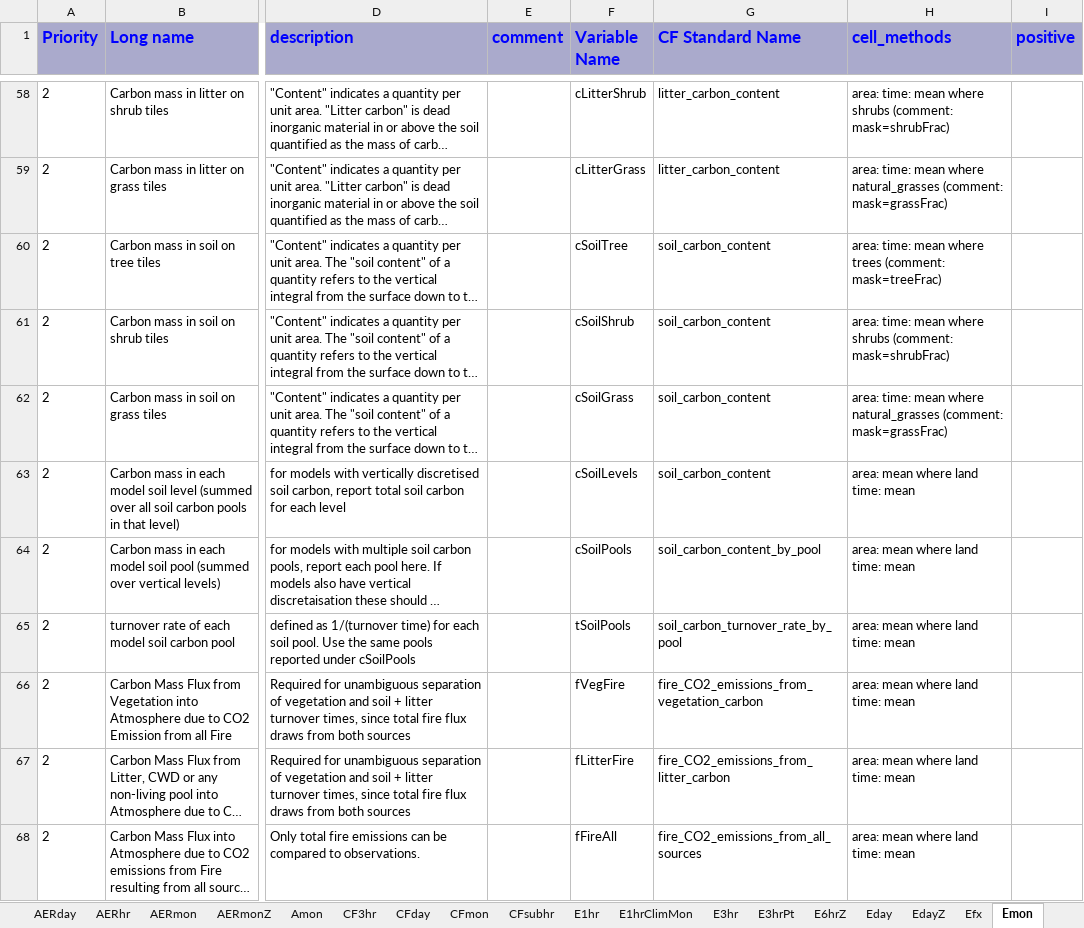
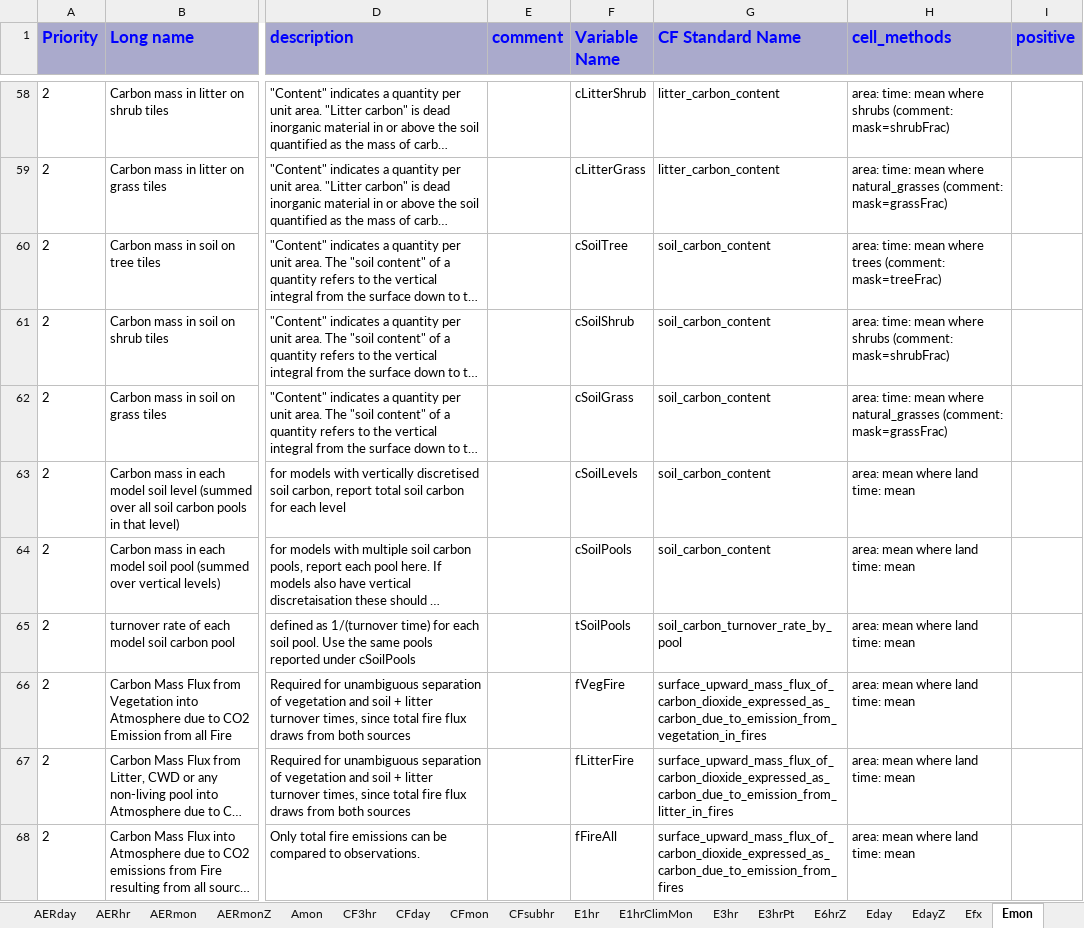
Before and after one commit to cmip6dr/data_request_snapshots, an Excel workbook: Release/dreqPy/docs/CMIP6_MIP_tables.xlsx, sheet Emon, drawn as a sheet; only a part is shown, gaps mark what is left out; long unchanged cells end in …; values as stored, in another font and other column widths than the file's, no borders; the diff covers the shown part only; the diff names each change by its address in the sheet, - before the commit and + after, or states it on an @@ line.

```diff
--- a/Release/dreqPy/docs/CMIP6_MIP_tables.xlsx (sheet Emon)
+++ b/Release/dreqPy/docs/CMIP6_MIP_tables.xlsx (sheet Emon)
-G64 (CF Standard Name): soil_carbon_content_by_pool
+G64 (CF Standard Name): soil_carbon_content
-G66 (CF Standard Name): fire_CO2_emissions_from_vegetation_carbon
+G66 (CF Standard Name): surface_upward_mass_flux_of_carbon_dioxide_expressed_as_carbon_due_to_emission_from_vegetation_in_fires
-G67 (CF Standard Name): fire_CO2_emissions_from_litter_carbon
+G67 (CF Standard Name): surface_upward_mass_flux_of_carbon_dioxide_expressed_as_carbon_due_to_emission_from_litter_in_fires
-G68 (CF Standard Name): fire_CO2_emissions_from_all_sources
+G68 (CF Standard Name): surface_upward_mass_flux_of_carbon_dioxide_expressed_as_carbon_due_to_emission_from_fires
```
Also changed, not shown: 44 edited cells elsewhere in this sheet, sheet SImon, sheet 6hrPlevPt, sheet E3hrPt, sheet Eday, sheet Efx, sheet 6hrPlev, 20 more sheets, 10 other files.
